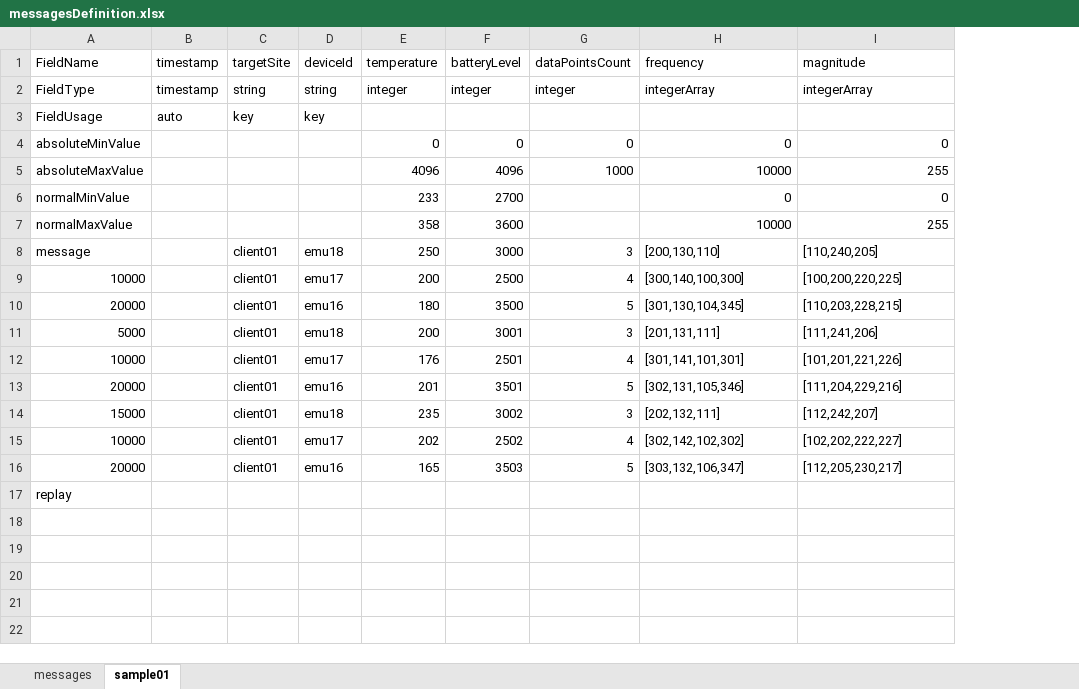
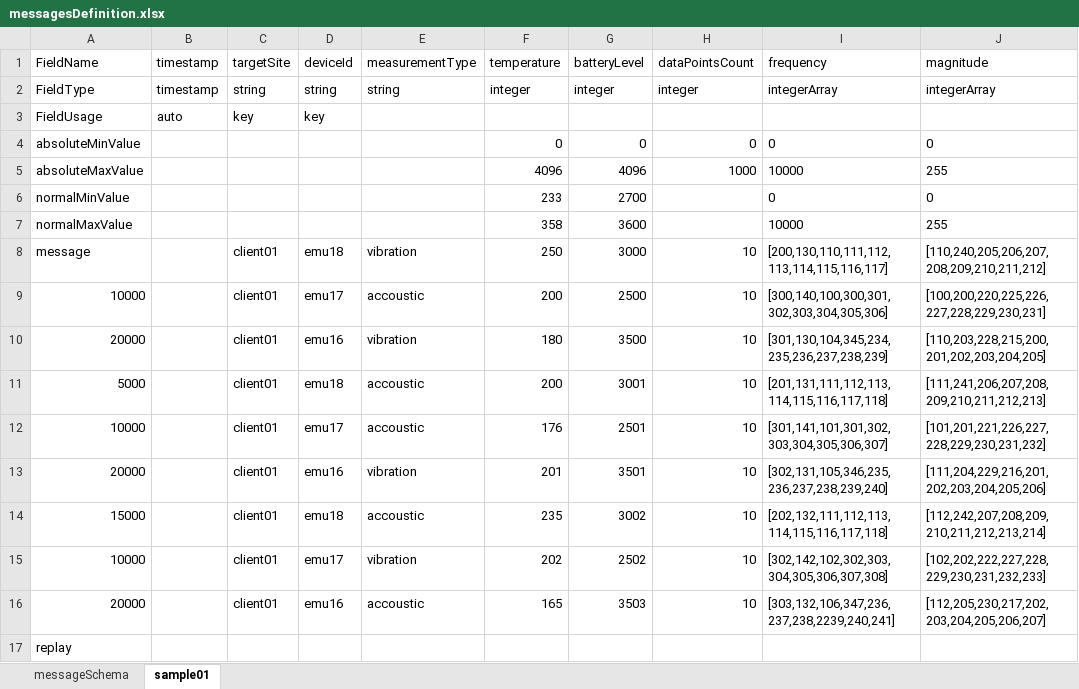
Before and after one commit to doverpublic/dds-launchpad-iiot-poc-psg, an Excel workbook: doc/messagesDefinition.xlsx, sheet sample01, drawn as a sheet; values as stored, in another font and other column widths than the file's, no borders; addresses are those after the commit; the diff names each change by its address in the sheet, - before the commit and + after, or states it on an @@ line.

Commit message:
Add measurementType field to data contract

```diff
--- a/doc/messagesDefinition.xlsx (sheet sample01)
+++ b/doc/messagesDefinition.xlsx (sheet sample01)
-sheet tab: messages
+sheet tab: messageSchema
+column E (measurementType), rows 2-16: string |  |  |  |  |  | vibration | accoustic | vibration | accoustic | accoustic | vibration | accoustic | vibration | accoustic
-I4:J7 alignment: right
+I4:J7 alignment: left
-H8 (dataPointsCount): 3
+H8 (dataPointsCount): 10
-I8 (frequency): [200,130,110]
+I8 (frequency): [200,130,110,111,112,113,114,115,116,117]
-J8 (magnitude): [110,240,205]
+J8 (magnitude): [110,240,205,206,207,208,209,210,211,212]
-H9 (dataPointsCount): 4
+H9 (dataPointsCount): 10
-I9 (frequency): [300,140,100,300]
+I9 (frequency): [300,140,100,300,301,302,303,304,305,306]
-J9 (magnitude): [100,200,220,225]
+J9 (magnitude): [100,200,220,225,226,227,228,229,230,231]
-H10 (dataPointsCount): 5
+H10 (dataPointsCount): 10
-I10 (frequency): [301,130,104,345]
+I10 (frequency): [301,130,104,345,234,235,236,237,238,239]
-J10 (magnitude): [110,203,228,215]
+J10 (magnitude): [110,203,228,215,200,201,202,203,204,205]
-H11 (dataPointsCount): 3
+H11 (dataPointsCount): 10
-I11 (frequency): [201,131,111]
+I11 (frequency): [201,131,111,112,113,114,115,116,117,118]
-J11 (magnitude): [111,241,206]
+J11 (magnitude): [111,241,206,207,208,209,210,211,212,213]
-H12 (dataPointsCount): 4
+H12 (dataPointsCount): 10
-I12 (frequency): [301,141,101,301]
+I12 (frequency): [301,141,101,301,302,303,304,305,306,307]
-J12 (magnitude): [101,201,221,226]
+J12 (magnitude): [101,201,221,226,227,228,229,230,231,232]
-H13 (dataPointsCount): 5
+H13 (dataPointsCount): 10
-I13 (frequency): [302,131,105,346]
+I13 (frequency): [302,131,105,346,235,236,237,238,239,240]
-J13 (magnitude): [111,204,229,216]
+J13 (magnitude): [111,204,229,216,201,202,203,204,205,206]
-H14 (dataPointsCount): 3
+H14 (dataPointsCount): 10
-I14 (frequency): [202,132,111]
+I14 (frequency): [202,132,111,112,113,114,115,116,117,118]
-J14 (magnitude): [112,242,207]
+J14 (magnitude): [112,242,207,208,209,210,211,212,213,214]
-H15 (dataPointsCount): 4
+H15 (dataPointsCount): 10
-I15 (frequency): [302,142,102,302]
+I15 (frequency): [302,142,102,302,303,304,305,306,307,308]
-J15 (magnitude): [102,202,222,227]
+J15 (magnitude): [102,202,222,227,228,229,230,231,232,233]
-H16 (dataPointsCount): 5
+H16 (dataPointsCount): 10
-I16 (frequency): [303,132,106,347]
+I16 (frequency): [303,132,106,347,236,237,238,2239,240,241]
-J16 (magnitude): [112,205,230,217]
+J16 (magnitude): [112,205,230,217,202,203,204,205,206,207]
```
Also changed, not shown: sheet messageSchema, 6 other files.
